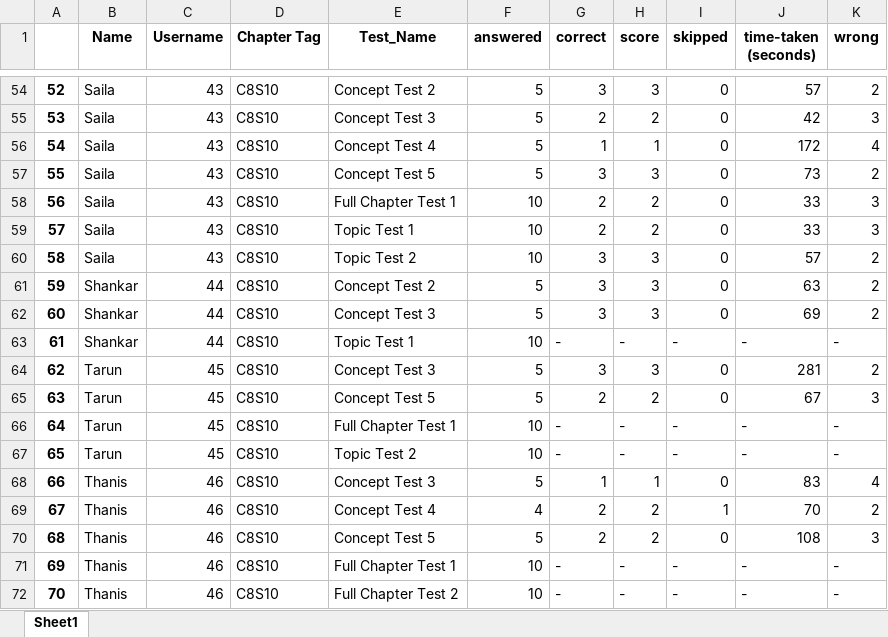
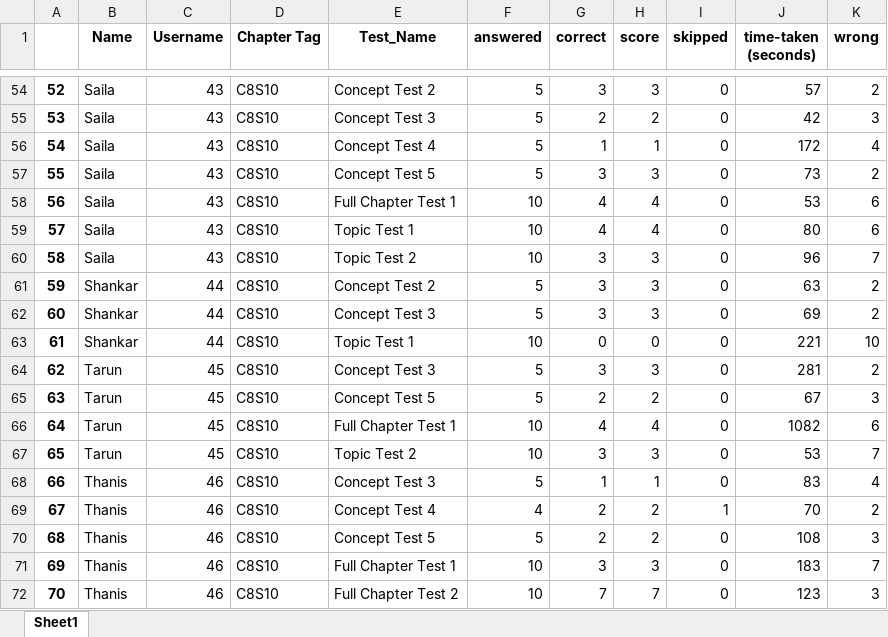
Before and after one commit to CoderLovely08/Intern-Task2, an Excel workbook: Output_2.xlsx, sheet Sheet1, drawn as a sheet; only a part is shown, gaps mark what is left out; values as stored, in another font and other column widths than the file's, no borders; the diff covers the shown part only; the diff names each change by its address in the sheet, - before the commit and + after, or states it on an @@ line.

```diff
--- a/Output_2.xlsx (sheet Sheet1)
+++ b/Output_2.xlsx (sheet Sheet1)
-G58:G59 (correct): 2
+G58:G59 (correct): 4
-H58:H59 (score): 2
+H58:H59 (score): 4
-J58 (time-taken (seconds)): 33
+J58 (time-taken (seconds)): 53
-K58:K59 (wrong): 3
+K58:K59 (wrong): 6
-J59 (time-taken (seconds)): 33
+J59 (time-taken (seconds)): 80
-J60 (time-taken (seconds)): 57
+J60 (time-taken (seconds)): 96
-K60 (wrong): 2
+K60 (wrong): 7
-G63 (correct): -
+G63 (correct): 0
-H63 (score): -
+H63 (score): 0
-I63 (skipped): -
+I63 (skipped): 0
-J63 (time-taken (seconds)): -
+J63 (time-taken (seconds)): 221
-K63 (wrong): -
+K63 (wrong): 10
-G66 (correct): -
+G66 (correct): 4
-H66 (score): -
+H66 (score): 4
-I66:I67 (skipped): -
+I66:I67 (skipped): 0
-J66 (time-taken (seconds)): -
+J66 (time-taken (seconds)): 1082
-K66 (wrong): -
+K66 (wrong): 6
-G67 (correct): -
+G67 (correct): 3
-H67 (score): -
+H67 (score): 3
-J67 (time-taken (seconds)): -
+J67 (time-taken (seconds)): 53
-K67 (wrong): -
+K67 (wrong): 7
-G71 (correct): -
+G71 (correct): 3
-H71 (score): -
+H71 (score): 3
-I71:I72 (skipped): -
+I71:I72 (skipped): 0
-J71 (time-taken (seconds)): -
+J71 (time-taken (seconds)): 183
-K71 (wrong): -
+K71 (wrong): 7
-G72 (correct): -
+G72 (correct): 7
-H72 (score): -
+H72 (score): 7
-J72 (time-taken (seconds)): -
+J72 (time-taken (seconds)): 123
-K72 (wrong): -
+K72 (wrong): 3
```
Also changed, not shown: 104 edited cells elsewhere in this sheet.
